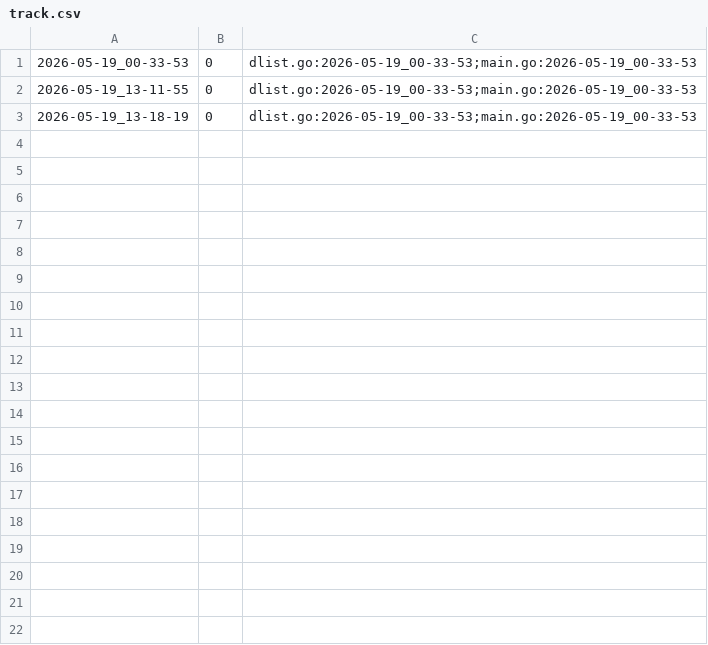
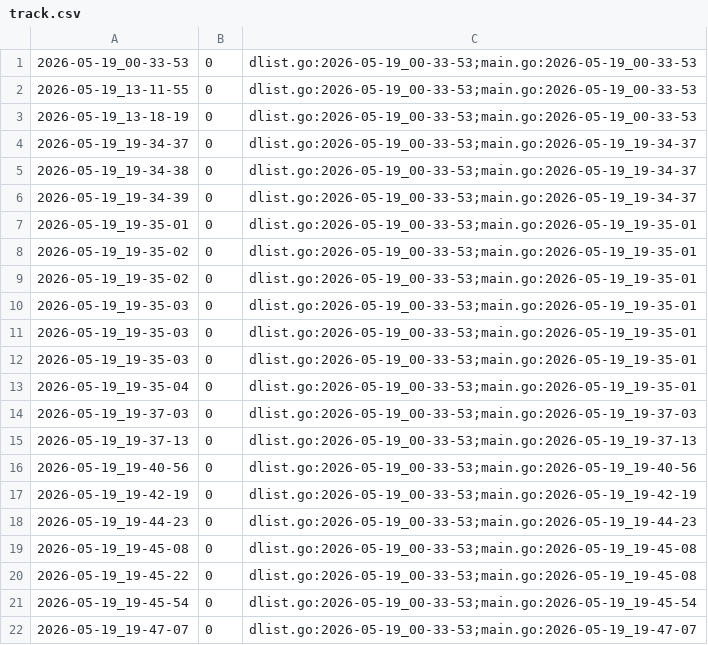
Before and after one commit to qxcode-course/ed-ter-bloco-a-wton123, a CSV file: .tko/track/ed@prin_list1/track.csv, drawn as a sheet.

```diff
--- a/.tko/track/ed@prin_list1/track.csv
+++ b/.tko/track/ed@prin_list1/track.csv
@@ -3 +3,20 @@
 2026-05-19_13-18-19,0,dlist.go:2026-05-19_00-33-53;main.go:2026-05-19_00-33-53
+2026-05-19_19-34-37,0,dlist.go:2026-05-19_00-33-53;main.go:2026-05-19_19-34-37
+2026-05-19_19-34-38,0,dlist.go:2026-05-19_00-33-53;main.go:2026-05-19_19-34-37
+2026-05-19_19-34-39,0,dlist.go:2026-05-19_00-33-53;main.go:2026-05-19_19-34-37
+2026-05-19_19-35-01,0,dlist.go:2026-05-19_00-33-53;main.go:2026-05-19_19-35-01
+2026-05-19_19-35-02,0,dlist.go:2026-05-19_00-33-53;main.go:2026-05-19_19-35-01
+2026-05-19_19-35-02,0,dlist.go:2026-05-19_00-33-53;main.go:2026-05-19_19-35-01
+2026-05-19_19-35-03,0,dlist.go:2026-05-19_00-33-53;main.go:2026-05-19_19-35-01
+2026-05-19_19-35-03,0,dlist.go:2026-05-19_00-33-53;main.go:2026-05-19_19-35-01
+2026-05-19_19-35-03,0,dlist.go:2026-05-19_00-33-53;main.go:2026-05-19_19-35-01
+2026-05-19_19-35-04,0,dlist.go:2026-05-19_00-33-53;main.go:2026-05-19_19-35-01
+2026-05-19_19-37-03,0,dlist.go:2026-05-19_00-33-53;main.go:2026-05-19_19-37-03
+2026-05-19_19-37-13,0,dlist.go:2026-05-19_00-33-53;main.go:2026-05-19_19-37-13
+2026-05-19_19-40-56,0,dlist.go:2026-05-19_00-33-53;main.go:2026-05-19_19-40-56
+2026-05-19_19-42-19,0,dlist.go:2026-05-19_00-33-53;main.go:2026-05-19_19-42-19
+2026-05-19_19-44-23,0,dlist.go:2026-05-19_00-33-53;main.go:2026-05-19_19-44-23
+2026-05-19_19-45-08,0,dlist.go:2026-05-19_00-33-53;main.go:2026-05-19_19-45-08
+2026-05-19_19-45-22,0,dlist.go:2026-05-19_00-33-53;main.go:2026-05-19_19-45-08
+2026-05-19_19-45-54,0,dlist.go:2026-05-19_00-33-53;main.go:2026-05-19_19-45-54
+2026-05-19_19-47-07,0,dlist.go:2026-05-19_00-33-53;main.go:2026-05-19_19-47-07
```
Also changed, not shown: 4 other files.
